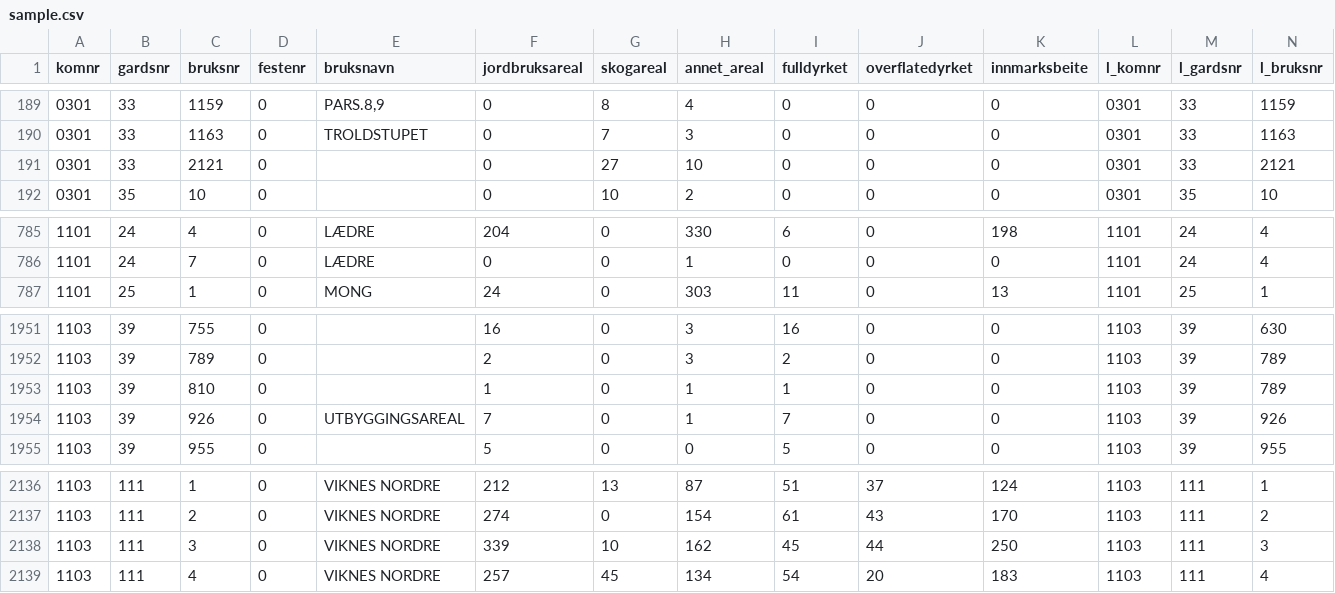
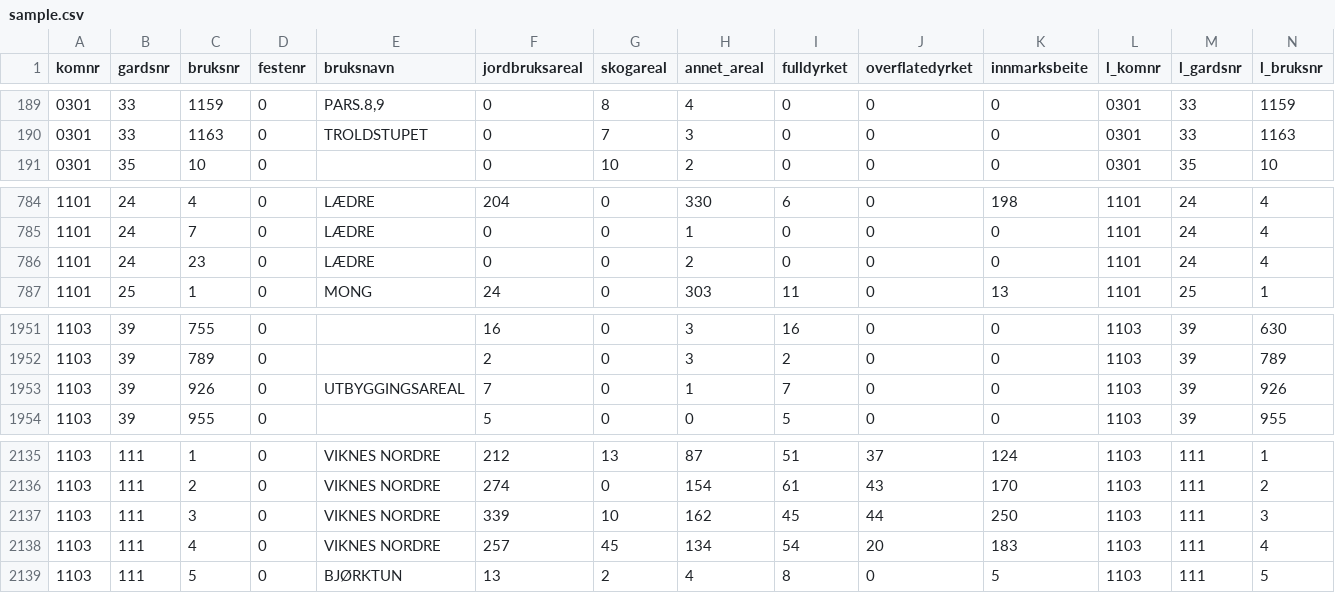
Before and after one commit to datahotellet/ldir-test, a CSV file: datasets/grunneiendommer/sample.csv, drawn as a sheet; only a part is shown, gaps mark what is left out; removed rows and columns are numbered as before the commit, all else as after; rows hold the shown columns only; the diff names each change by its address in the sheet, - before the commit and + after, or states it on an @@ line.

```diff
--- a/datasets/grunneiendommer/sample.csv
+++ b/datasets/grunneiendommer/sample.csv
-row 191: 0301 | 33 | 2121 | 0 |  | 0 | 27 | 10 | 0 | 0 | 0 | 0301 | 33 | 2121
+row 786: 1101 | 24 | 23 | 0 | LÆDRE | 0 | 0 | 2 | 0 | 0 | 0 | 1101 | 24 | 4
-row 1953: 1103 | 39 | 810 | 0 |  | 1 | 0 | 1 | 1 | 0 | 0 | 1103 | 39 | 789
+row 2139: 1103 | 111 | 5 | 0 | BJØRKTUN | 13 | 2 | 4 | 8 | 0 | 5 | 1103 | 111 | 5
```
Also changed, not shown: datasets/foretak/sample.csv, datasets/landbrukseiendommer/sample.csv, 8 other files.
